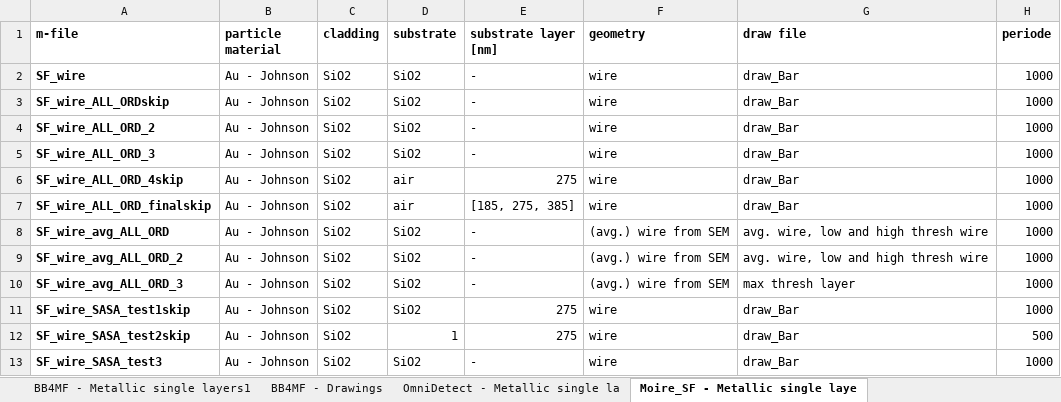
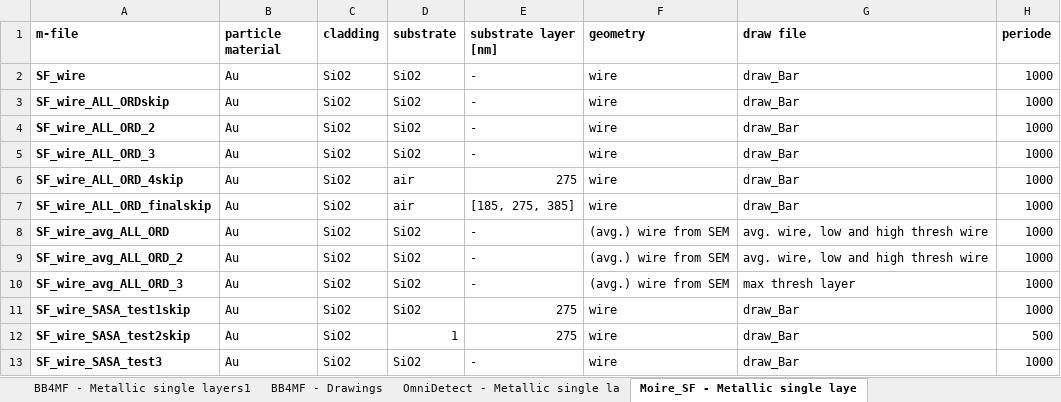
Before and after one commit to TimLucaTuran/sasa_db, an Excel workbook: project_overview.xlsx, sheet Moire_SF - Metallic single laye, drawn as a sheet; only a part is shown; values as stored, in another font and other column widths than the file's, no borders; the diff names each change by its address in the sheet, - before the commit and + after, or states it on an @@ line.

```diff
--- a/project_overview.xlsx (sheet Moire_SF - Metallic single laye)
+++ b/project_overview.xlsx (sheet Moire_SF - Metallic single laye)
-B2:B13 (particle material): Au - Johnson
+B2:B13 (particle material): Au
```
Also changed, not shown: sheet Chi_RotWire - Metallic single l, sheet func_MS_design - Metallic singl, sheet Chi_RotWire - Metallic single 2, sheet func_MS_design - Metallic sing1, sheet HyperVis - HyperVis single laye, sheet OmniDetect - Metallic single la, charts or pictures, 7 other files.
